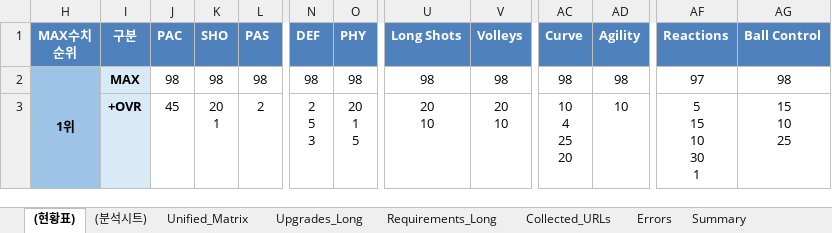
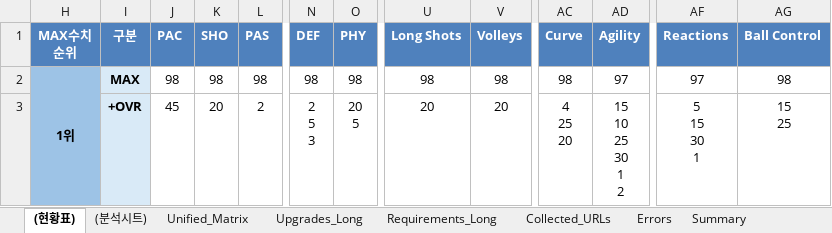
Before and after one commit to lemora87/futgg-objective-crawler, an Excel workbook: latest/evolutions_analysis_latest.xlsx, sheet (현황표), drawn as a sheet; only a part is shown, gaps mark what is left out; values as stored, in another font and other column widths than the file's, no borders; ↵ is a line break in a cell; the diff covers the shown part only; the diff names each change by its address in the sheet, - before the commit and + after, or states it on an @@ line.

```diff
--- a/latest/evolutions_analysis_latest.xlsx (sheet (현황표))
+++ b/latest/evolutions_analysis_latest.xlsx (sheet (현황표))
-AD2 (Agility): 98
+AD2 (Agility): 97
-K3 (SHO): 20 ↵ 1
+K3 (SHO): 20
-O3 (PHY): 20 ↵ 1 ↵ 5
+O3 (PHY): 20 ↵ 5
-U3 (Long Shots): 20 ↵ 10
+U3 (Long Shots): 20
-V3 (Volleys): 20 ↵ 10
+V3 (Volleys): 20
-AC3 (Curve): 10 ↵ 4 ↵ 25 ↵ 20
+AC3 (Curve): 4 ↵ 25 ↵ 20
-AD3 (Agility): 10
+AD3 (Agility): 15 ↵ 10 ↵ 25 ↵ 30 ↵ 1 ↵ 2
-AF3 (Reactions): 5 ↵ 15 ↵ 10 ↵ 30 ↵ 1
+AF3 (Reactions): 5 ↵ 15 ↵ 30 ↵ 1
-AG3 (Ball Control): 15 ↵ 10 ↵ 25
+AG3 (Ball Control): 15 ↵ 25
```
Also changed, not shown: 49 edited cells elsewhere in this sheet, sheet Unified_Matrix, hidden cells, latest/evolutions_raw_latest.xlsx.
